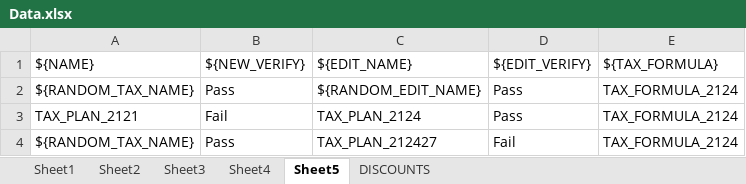
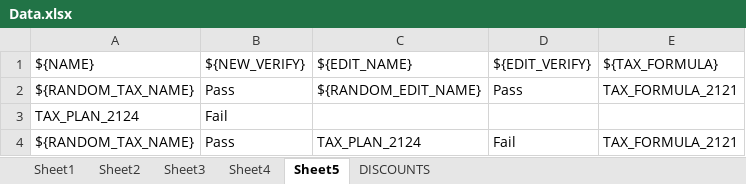
Before and after one commit to amalshaju2121/selenium, an Excel workbook: Test_Data/Data.xlsx, sheet Sheet5, drawn as a sheet; values as stored, in another font and other column widths than the file's, no borders; removed rows and columns are numbered as before the commit, all else as after; the diff names each change by its address in the sheet, - before the commit and + after, or states it on an @@ line.

```diff
--- a/Test_Data/Data.xlsx (sheet Sheet5)
+++ b/Test_Data/Data.xlsx (sheet Sheet5)
-E2: TAX_FORMULA_2124
+E2: TAX_FORMULA_2121
-row 3: TAX_PLAN_2121 | Fail | TAX_PLAN_2124 | Pass | TAX_FORMULA_2124
+row 3: TAX_PLAN_2124 | Fail
-C4: TAX_PLAN_212427
+C4: TAX_PLAN_2124
-E4: TAX_FORMULA_2124
+E4: TAX_FORMULA_2121
```
Also changed, not shown: 12 other files.
